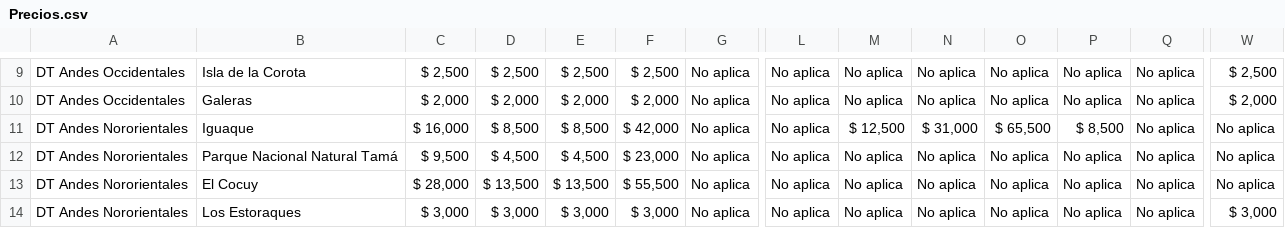
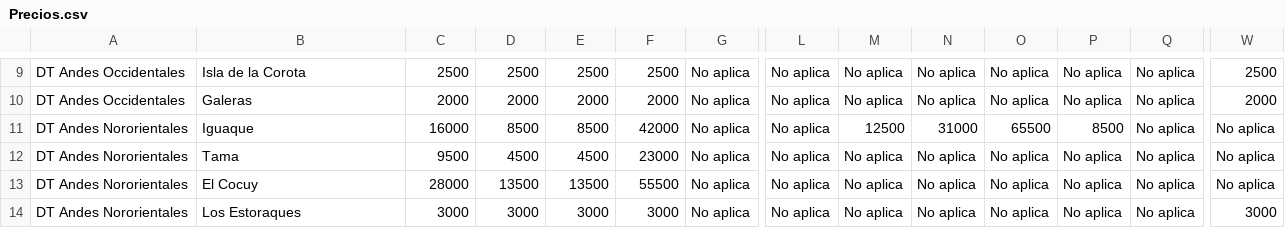
Before and after one commit to mgltorsa/Parques-Nacionales-Colombia, a CSV file: View/View/Resources/Precios.csv, drawn as a sheet; only a part is shown, gaps mark what is left out; the diff covers the shown part only; the diff names each change by its address in the sheet, - before the commit and + after, or states it on an @@ line.

```diff
--- a/View/View/Resources/Precios.csv
+++ b/View/View/Resources/Precios.csv
-C9: $ 2,500
+C9: 2500
-D9: $ 2,500
+D9: 2500
-E9: $ 2,500
+E9: 2500
-F9: $ 2,500
+F9: 2500
-W9: $ 2,500
+W9: 2500
-C10: $ 2,000
+C10: 2000
-D10: $ 2,000
+D10: 2000
-E10: $ 2,000
+E10: 2000
-F10: $ 2,000
+F10: 2000
-W10: $ 2,000
+W10: 2000
-C11: $ 16,000
+C11: 16000
-D11: $ 8,500
+D11: 8500
-E11: $ 8,500
+E11: 8500
-F11: $ 42,000
+F11: 42000
-M11: $ 12,500
+M11: 12500
-N11: $ 31,000
+N11: 31000
-O11: $ 65,500
+O11: 65500
-P11: $ 8,500
+P11: 8500
-B12: Parque Nacional Natural Tamá
+B12: Tama
-C12: $ 9,500
+C12: 9500
-D12: $ 4,500
+D12: 4500
-E12: $ 4,500
+E12: 4500
-F12: $ 23,000
+F12: 23000
-C13: $ 28,000
+C13: 28000
-D13: $ 13,500
+D13: 13500
-E13: $ 13,500
+E13: 13500
-F13: $ 55,500
+F13: 55500
-C14: $ 3,000
+C14: 3000
-D14: $ 3,000
+D14: 3000
-E14: $ 3,000
+E14: 3000
-F14: $ 3,000
+F14: 3000
-W14: $ 3,000
+W14: 3000
```
Also changed, not shown: 116 edited cells elsewhere in this file, 21 other files.
